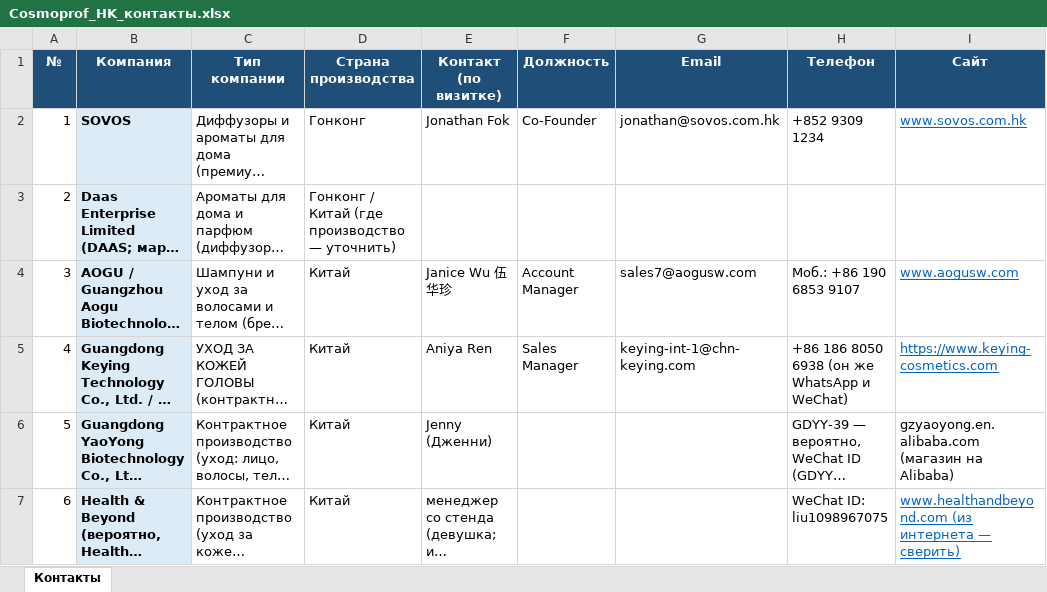
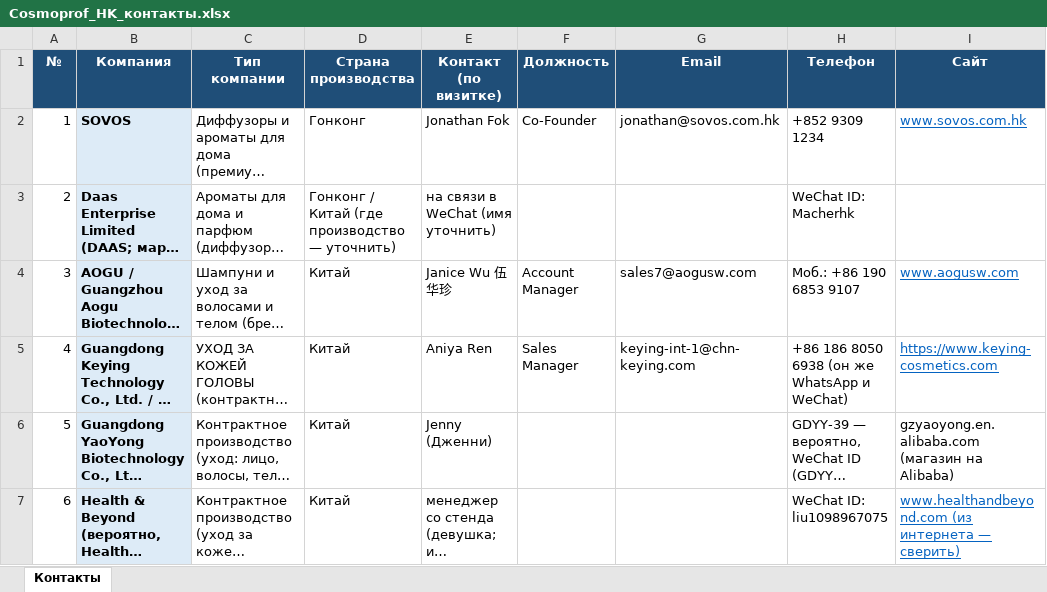
Before and after one commit to alimovpr/Claude, an Excel workbook: cosmopack-hk/cosmoprof/Cosmoprof_HK_контакты.xlsx, sheet Контакты, drawn as a sheet; only a part is shown; long unchanged cells end in …; values as stored, in another font and other column widths than the file's, no borders; the diff names each change by its address in the sheet, - before the commit and + after, or states it on an @@ line.

```diff
--- a/cosmopack-hk/cosmoprof/Cosmoprof_HK_контакты.xlsx (sheet Контакты)
+++ b/cosmopack-hk/cosmoprof/Cosmoprof_HK_контакты.xlsx (sheet Контакты)
-E3 (Контакт (по визитке)): (empty)
+E3 (Контакт (по визитке)): на связи в WeChat (имя уточнить)
-H3 (Телефон): (empty)
+H3 (Телефон): WeChat ID: Macherhk
```
Also changed, not shown: cosmopack-hk/contacts.xlsx, cosmopack-hk/day1/Cosmopack_HK_день1_контакты.xlsx, 7 other files.
